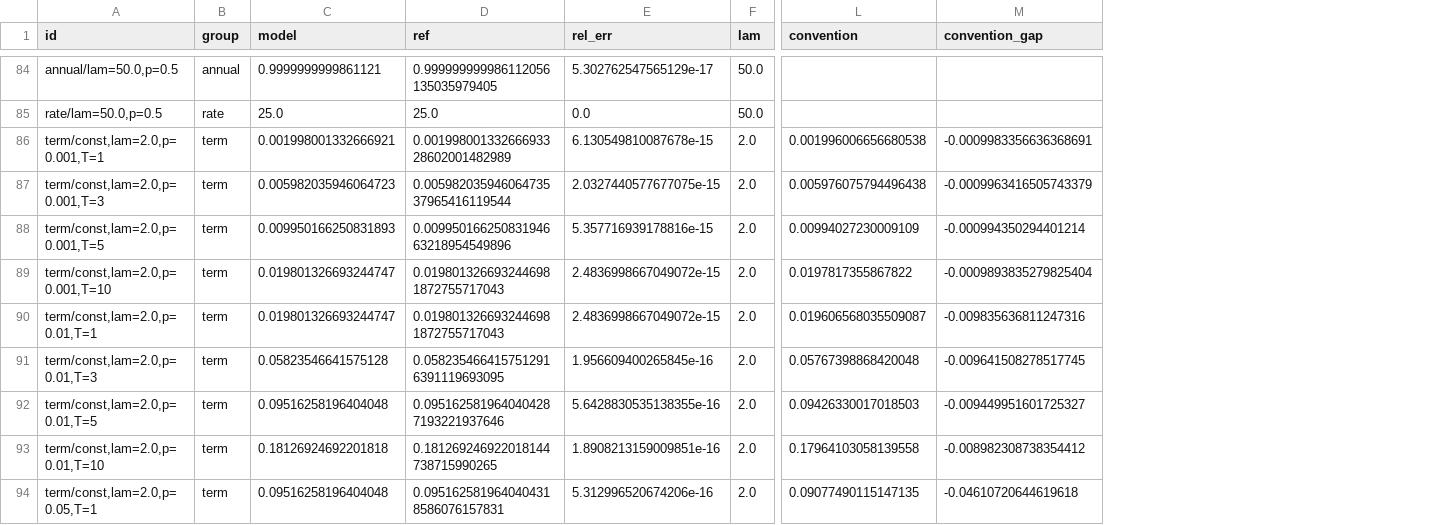
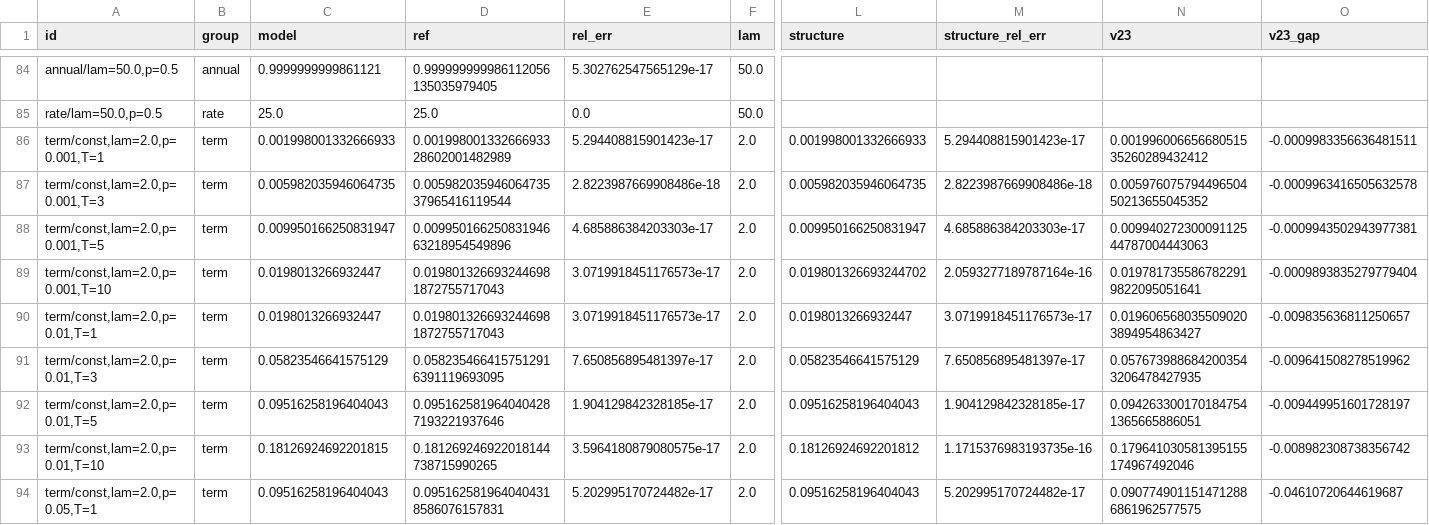
Before and after one commit to MKM-Research-Labs/PhysicalRisk, a CSV file: docs/models/event_frequency_benchmark/frequency.csv, drawn as a sheet; only a part is shown, gaps mark what is left out; removed rows and columns are numbered as before the commit, all else as after; the diff covers the shown part only; the diff names each change by its address in the sheet, - before the commit and + after, or states it on an @@ line.

```diff
--- a/docs/models/event_frequency_benchmark/frequency.csv
+++ b/docs/models/event_frequency_benchmark/frequency.csv
-column L (convention), rows 86-94: 0.001996006656680538 | 0.005976075794496438 | 0.00994027230009109 | 0.0197817355867822 | 0.019606568035509087 | 0.05767398868420048 | 0.09426330017018503 | 0.17964103058139558 | 0.09077490115147135
-column M (convention_gap), rows 86-94: -0.0009983356636368691 | -0.0009963416505743379 | -0.000994350294401214 | -0.0009893835279825404 | -0.009835636811247316 | -0.009641508278517745 | -0.009449951601725327 | -0.008982308738354412 | -0.04610720644619618
+column L (structure), rows 86-94: 0.001998001332666933 | 0.005982035946064735 | 0.009950166250831947 | 0.019801326693244702 | 0.0198013266932447 | 0.05823546641575129 | 0.09516258196404043 | 0.18126924692201812 | 0.09516258196404043
+column M (structure_rel_err), rows 86-94: 5.294408815901423e-17 | 2.8223987669908486e-18 | 4.685886384203303e-17 | 2.0593277189787164e-16 | 3.0719918451176573e-17 | 7.650856895481397e-17 | 1.904129842328185e-17 | 1.1715376983193735e-16 | 5.202995170724482e-17
+column N (v23), rows 86-94: 0.00199600665668051535260289432412 | 0.00597607579449650450213655045352 | 0.00994027230009112544787004443063 | 0.0197817355867822919822095051641 | 0.0196065680355090203894954863427 | 0.0576739886842003543206478427935 | 0.0942633001701847541365665886051 | 0.179641030581395155174967492046 | 0.0907749011514712886861962577575
+column O (v23_gap), rows 86-94: -0.0009983356636481511 | -0.0009963416505632578 | -0.0009943502943977381 | -0.0009893835279779404 | -0.009835636811250657 | -0.009641508278519962 | -0.009449951601728197 | -0.008982308738356742 | -0.04610720644619687
-C86 (model): 0.001998001332666921
+C86 (model): 0.001998001332666933
-E86 (rel_err): 6.130549810087678e-15
+E86 (rel_err): 5.294408815901423e-17
-C87 (model): 0.005982035946064723
+C87 (model): 0.005982035946064735
-E87 (rel_err): 2.0327440577677075e-15
+E87 (rel_err): 2.8223987669908486e-18
-C88 (model): 0.009950166250831893
+C88 (model): 0.009950166250831947
-E88 (rel_err): 5.357716939178816e-15
+E88 (rel_err): 4.685886384203303e-17
-C89:C90 (model): 0.019801326693244747
+C89:C90 (model): 0.0198013266932447
-E89:E90 (rel_err): 2.4836998667049072e-15
+E89:E90 (rel_err): 3.0719918451176573e-17
-C91 (model): 0.05823546641575128
+C91 (model): 0.05823546641575129
-E91 (rel_err): 1.956609400265845e-16
+E91 (rel_err): 7.650856895481397e-17
-C92 (model): 0.09516258196404048
+C92 (model): 0.09516258196404043
-E92 (rel_err): 5.6428830535138355e-16
+E92 (rel_err): 1.904129842328185e-17
-C93 (model): 0.18126924692201818
+C93 (model): 0.18126924692201815
-E93 (rel_err): 1.8908213159009851e-16
+E93 (rel_err): 3.5964180879080575e-17
-C94 (model): 0.09516258196404048
+C94 (model): 0.09516258196404043
-E94 (rel_err): 5.312996520674206e-16
+E94 (rel_err): 5.202995170724482e-17
```
Also changed, not shown: 80 edited cells elsewhere in this file, 13 other files.
